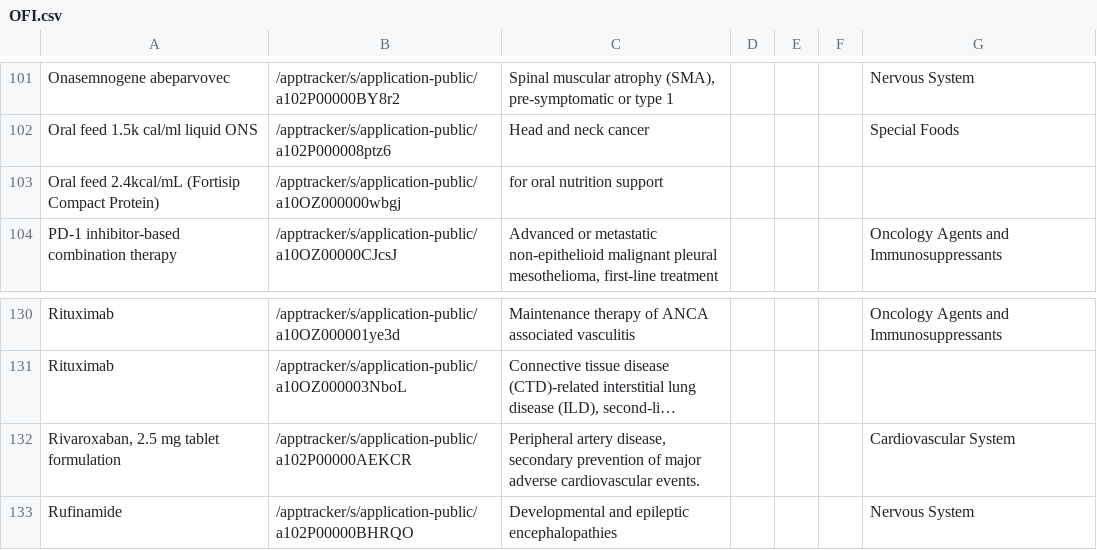
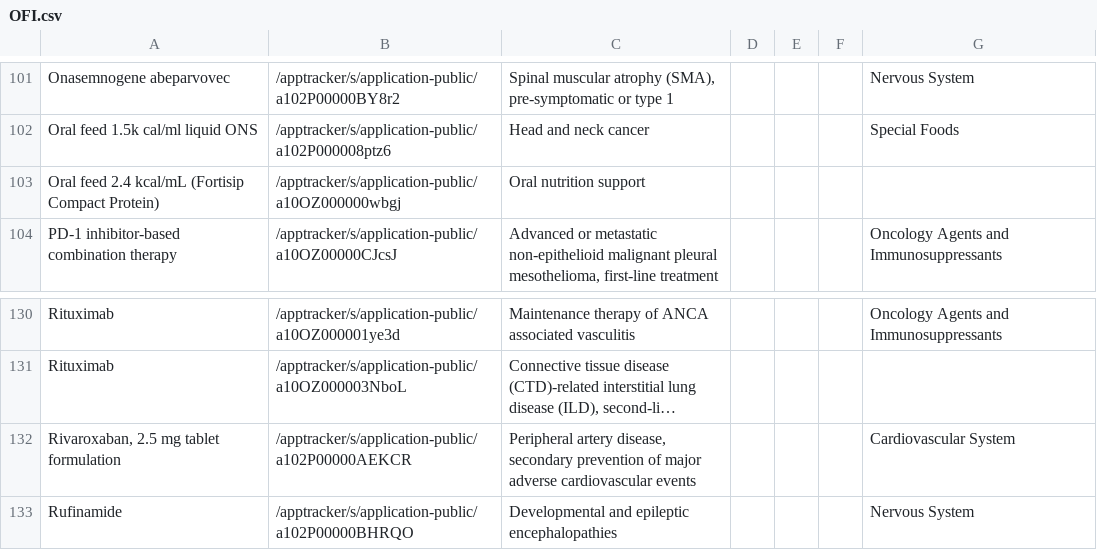
Before and after one commit to UoA-eResearch/pharmac, a CSV file: OFI.csv, drawn as a sheet; only a part is shown, gaps mark what is left out; long unchanged cells end in …; the diff names each change by its address in the sheet, - before the commit and + after, or states it on an @@ line.

```diff
--- a/OFI.csv
+++ b/OFI.csv
-A103: Oral feed 2.4kcal/mL (Fortisip Compact…
+A103: Oral feed 2.4 kcal/mL (Fortisip Compact…
-C103: for oral nutrition support
+C103: Oral nutrition support
-C132: …adverse cardiovascular events.
+C132: …adverse cardiovascular events
```
